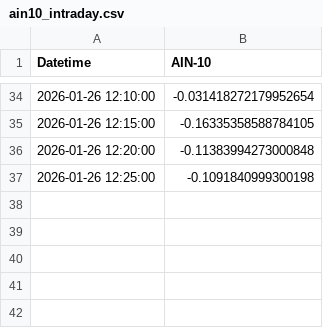
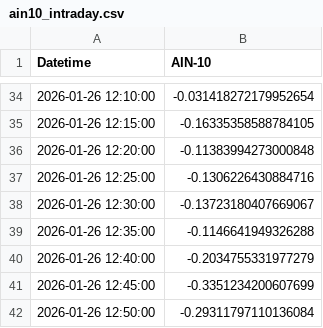
Before and after one commit to SakuraIndex/AIN-10, a CSV file: docs/outputs/ain10_intraday.csv, drawn as a sheet; only a part is shown, gaps mark what is left out.

```diff
--- a/docs/outputs/ain10_intraday.csv
+++ b/docs/outputs/ain10_intraday.csv
@@ -36,2 +36,7 @@
 2026-01-26 12:20:00,-0.11383994273000848
-2026-01-26 12:25:00,-0.1091840999300198
+2026-01-26 12:25:00,-0.1306226430884716
+2026-01-26 12:30:00,-0.13723180407669067
+2026-01-26 12:35:00,-0.1146641949326288
+2026-01-26 12:40:00,-0.2034755331977279
+2026-01-26 12:45:00,-0.3351234200607699
+2026-01-26 12:50:00,-0.29311797110136084
```
Also changed, not shown: 2 other files.
